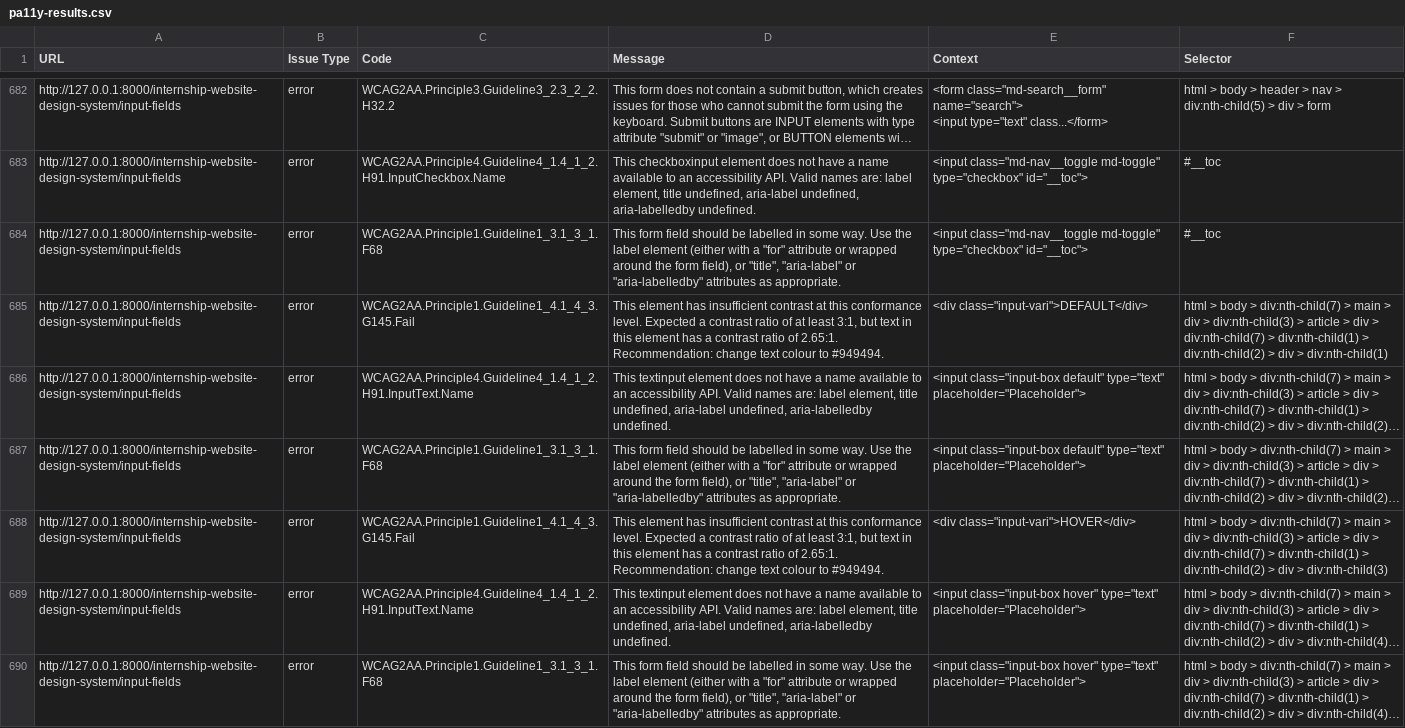
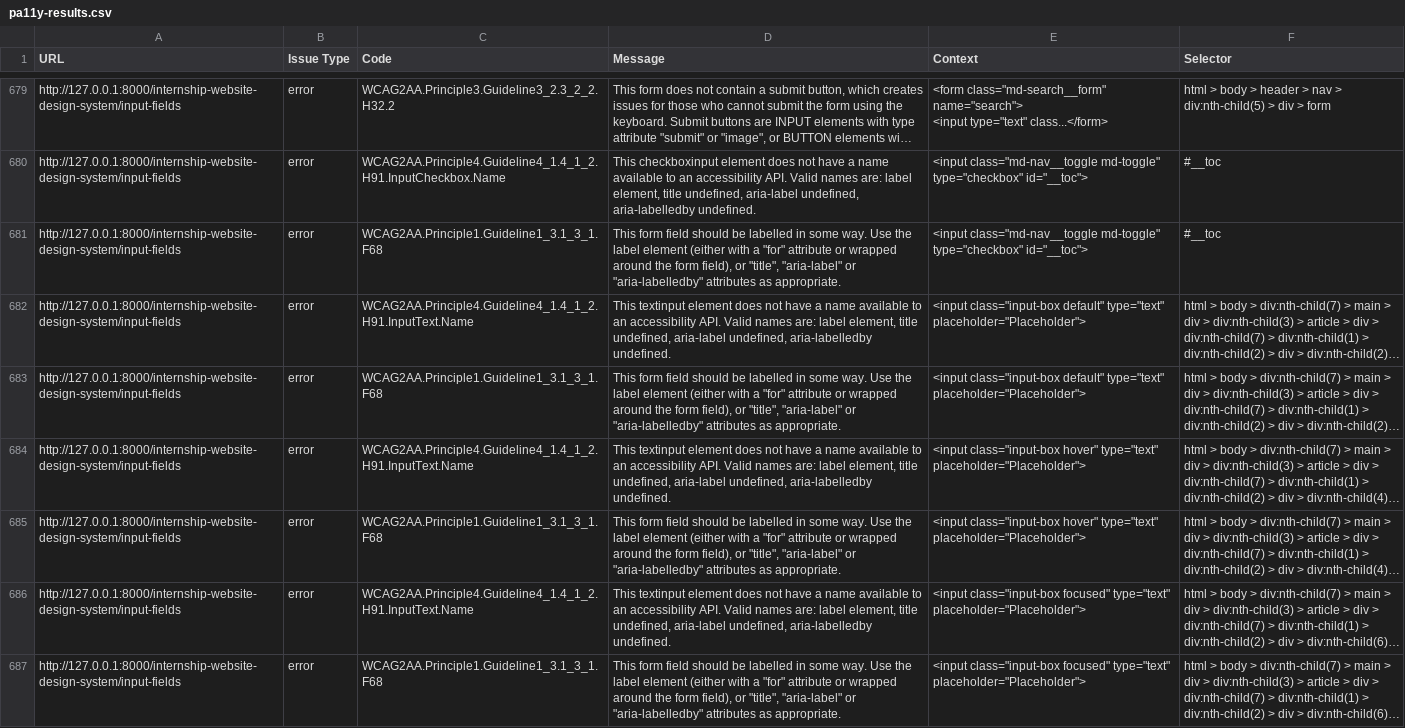
Before and after one commit to hackforla/internship-website-design-system, a CSV file: output/pa11y-results.csv, drawn as a sheet; only a part is shown, gaps mark what is left out; the shorter side is filled out with more unchanged rows; long unchanged cells end in …; removed rows and columns are numbered as before the commit, all else as after; the diff covers the shown part only; the diff names each change by its address in the sheet, - before the commit and + after, or states it on an @@ line.

Commit message:
removed class that caused G145 accessibility error (contrast ratio background/text)

```diff
--- a/output/pa11y-results.csv
+++ b/output/pa11y-results.csv
-row 685: http://127.0.0.1:8000/internship-website-design-system/input-fields | error | WCAG2AA.Principle1.Guideline1_4.1_4_3.G145.Fail | This element has insufficient contrast at this conformance level. Expected a contrast ratio of at least 3:1, but text in this element has a contrast ratio of 2.65:1. Recommendation: change text colour to #949494. | <div class="input-vari">DEFAULT</div> | html > body > div:nth-child(7) > main > div > div:nth-child(3) > article > div > div:nth-child(7) > div:nth-child(1) > div:nth-child(2) > div > div:nth-child(1)
-row 688: http://127.0.0.1:8000/internship-website-design-system/input-fields | error | WCAG2AA.Principle1.Guideline1_4.1_4_3.G145.Fail | This element has insufficient contrast at this conformance level. Expected a contrast ratio of at least 3:1, but text in this element has a contrast ratio of 2.65:1. Recommendation: change text colour to #949494. | <div class="input-vari">HOVER</div> | html > body > div:nth-child(7) > main > div > div:nth-child(3) > article > div > div:nth-child(7) > div:nth-child(1) > div:nth-child(2) > div > div:nth-child(3)
```
Also changed, not shown: 15 added rows and 9 removed rows elsewhere in this file, 1 other file.
